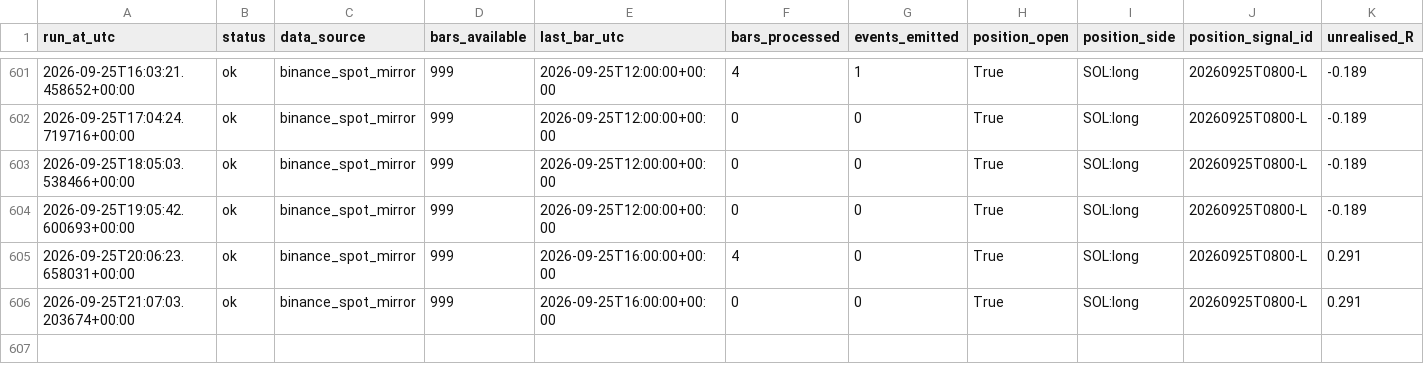
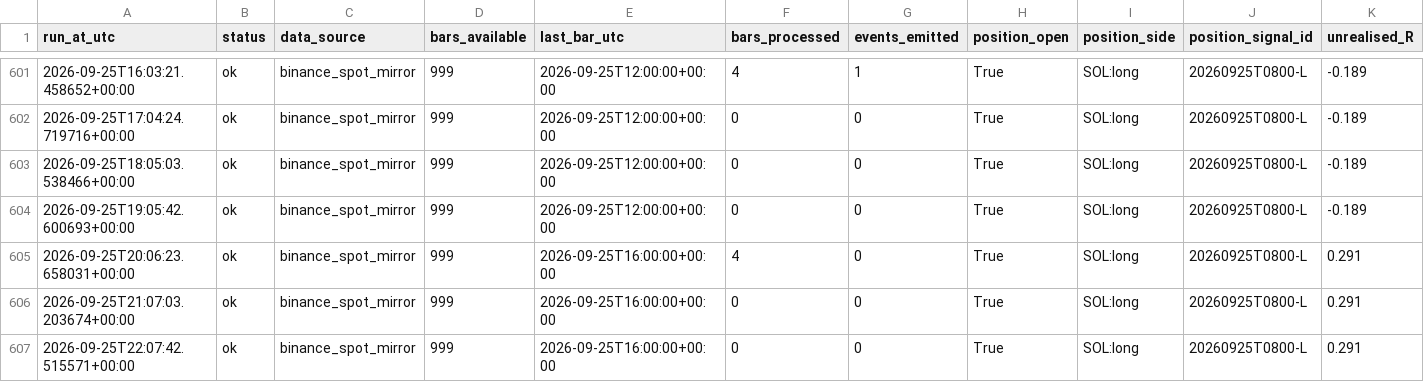
Before and after one commit to daijobudesu69/Crypto-MEX, a CSV file: state/runs.csv, drawn as a sheet; only a part is shown, gaps mark what is left out; rows hold the shown columns only; the diff names each change by its address in the sheet, - before the commit and + after, or states it on an @@ line.

```diff
--- a/state/runs.csv
+++ b/state/runs.csv
+row 607: 2026-09-25T22:07:42.515571+00:00 | ok | binance_spot_mirror | 999 | 2026-09-25T16:00:00+00:00 | 0 | 0 | True | SOL:long | 20260925T0800-L | 0.291
```
